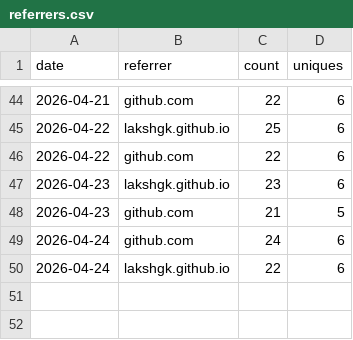
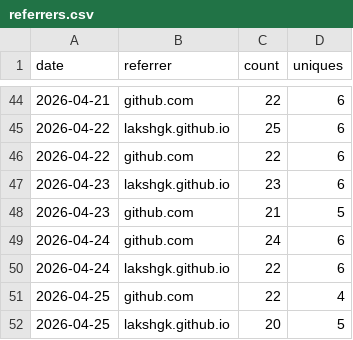
Before and after one commit to lakshgk/distill, a CSV file: data/traffic/referrers.csv, drawn as a sheet; only a part is shown, gaps mark what is left out.

```diff
--- a/data/traffic/referrers.csv
+++ b/data/traffic/referrers.csv
@@ -50 +50,3 @@ date,referrer,count,uniques
 2026-04-24,lakshgk.github.io,22,6
+2026-04-25,github.com,22,4
+2026-04-25,lakshgk.github.io,20,5
```
Also changed, not shown: data/traffic/clones.csv, data/traffic/popular_paths.csv, 2 other files.
